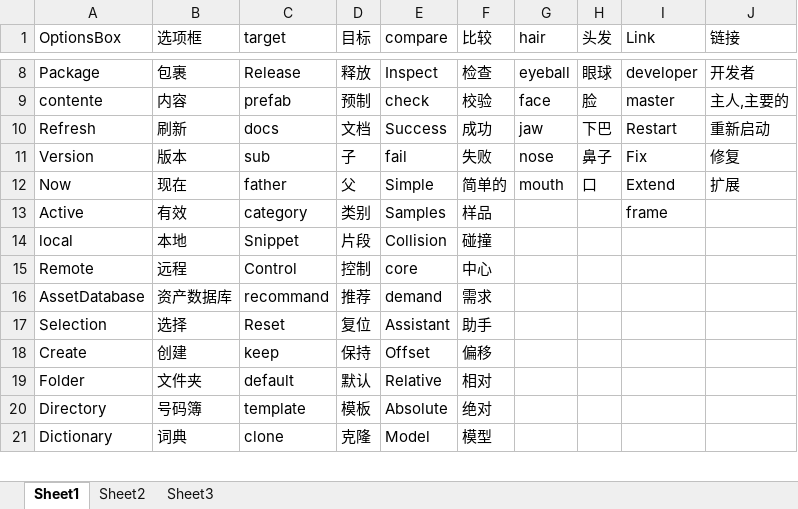
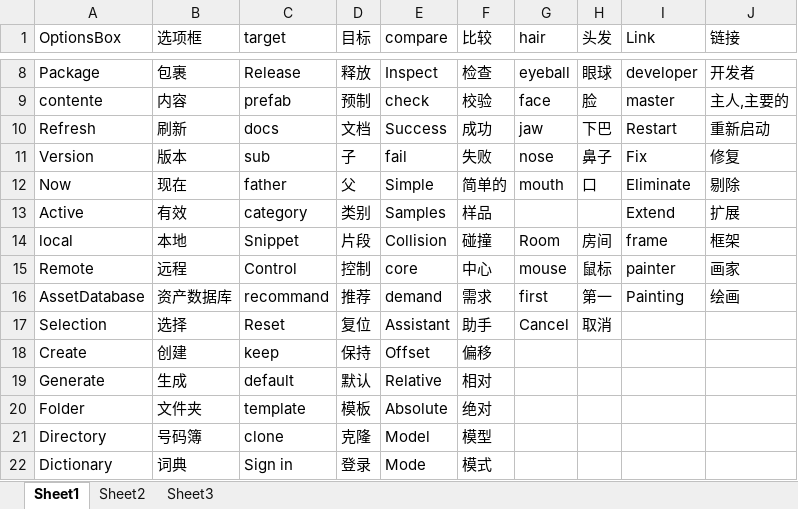
Before and after one commit to xiahailong9000/xia_-, an Excel workbook: 单词表.xlsx, sheet Sheet1, drawn as a sheet; only a part is shown, gaps mark what is left out; values as stored, in another font and other column widths than the file's, no borders; addresses are those after the commit; the diff covers the shown part only; the diff names each change by its address in the sheet, - before the commit and + after, or states it on an @@ line.

```diff
--- a/单词表.xlsx (sheet Sheet1)
+++ b/单词表.xlsx (sheet Sheet1)
-I12 (Link): Extend
+I12 (Link): Eliminate
-J12 (链接): 扩展
+J12 (链接): 剔除
-I13 (Link): frame
+I13 (Link): Extend
-J13 (链接): (empty)
+J13 (链接): 扩展
-G14 (hair): (empty)
+G14 (hair): Room
-H14 (头发): (empty)
+H14 (头发): 房间
-I14 (Link): (empty)
+I14 (Link): frame
-J14 (链接): (empty)
+J14 (链接): 框架
-G15 (hair): (empty)
+G15 (hair): mouse
-H15 (头发): (empty)
+H15 (头发): 鼠标
-I15 (Link): (empty)
+I15 (Link): painter
-J15 (链接): (empty)
+J15 (链接): 画家
-G16 (hair): (empty)
+G16 (hair): first
-H16 (头发): (empty)
+H16 (头发): 第一
-I16 (Link): (empty)
+I16 (Link): Painting
-J16 (链接): (empty)
+J16 (链接): 绘画
-G17 (hair): (empty)
+G17 (hair): Cancel
-H17 (头发): (empty)
+H17 (头发): 取消
+row 19: Generate | 生成 | default | 默认 | Relative | 相对
-C20 (target): default
+C20 (target): template
-D20 (目标): 默认
+D20 (目标): 模板
-E20 (compare): Relative
+E20 (compare): Absolute
-F20 (比较): 相对
+F20 (比较): 绝对
-C21 (target): template
+C21 (target): clone
-D21 (目标): 模板
+D21 (目标): 克隆
-E21 (compare): Absolute
+E21 (compare): Model
-F21 (比较): 绝对
+F21 (比较): 模型
-C22 (target): clone
+C22 (target): Sign in
-D22 (目标): 克隆
+D22 (目标): 登录
-E22 (compare): Model
+E22 (compare): Mode
-F22 (比较): 模型
+F22 (比较): 模式
```
Also changed, not shown: 4 added rows, 1 removed row and 24 edited cells elsewhere in this sheet, 1 other file.
